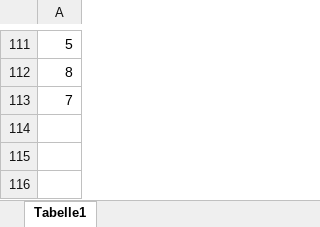
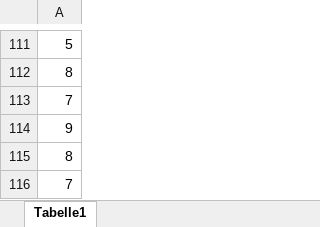
Before and after one commit to FabianJadeHs/Team_G, an Excel workbook: Schraube_Neu/Catia.xlsx, sheet Tabelle1, drawn as a sheet; only a part is shown, gaps mark what is left out; values as stored, in another font and other column widths than the file's, no borders; the diff names each change by its address in the sheet, - before the commit and + after, or states it on an @@ line.

Commit message:
Update Catia.xlsx

```diff
--- a/Schraube_Neu/Catia.xlsx (sheet Tabelle1)
+++ b/Schraube_Neu/Catia.xlsx (sheet Tabelle1)
+row 114: 9
+row 115: 8
+row 116: 7
```
